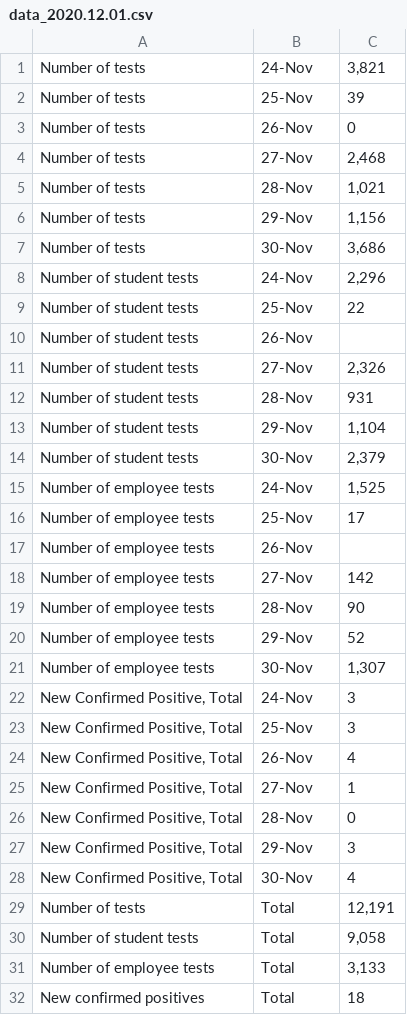
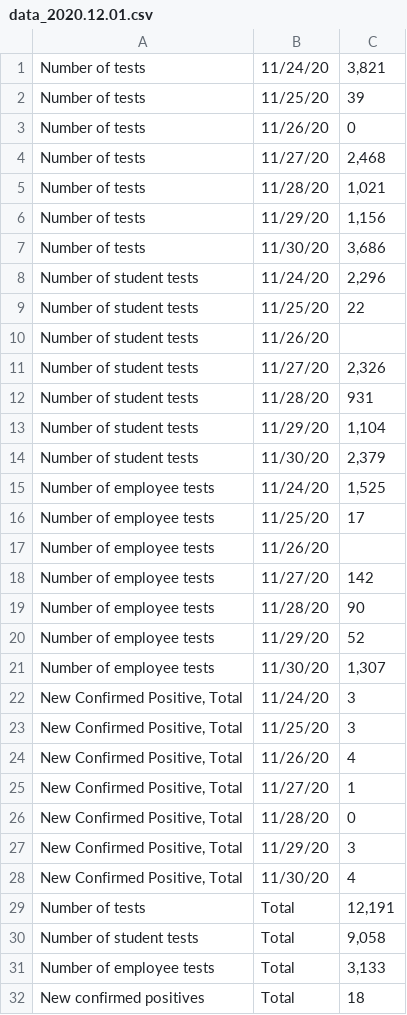
Before and after one commit to dashiellmassey/cornell-covid-dashboard, a CSV file: raw_data/data_2020.12.01.csv, drawn as a sheet.

```diff
--- a/raw_data/data_2020.12.01.csv
+++ b/raw_data/data_2020.12.01.csv
@@ -1,29 +1,29 @@
-Number of tests,24-Nov,"3,821"
-Number of tests,25-Nov,39
-Number of tests,26-Nov,0
-Number of tests,27-Nov,"2,468"
-Number of tests,28-Nov,"1,021"
-Number of tests,29-Nov,"1,156"
-Number of tests,30-Nov,"3,686"
-Number of student tests,24-Nov,"2,296"
-Number of student tests,25-Nov,22
-Number of student tests,26-Nov,
-Number of student tests,27-Nov,"2,326"
-Number of student tests,28-Nov,931
-Number of student tests,29-Nov,"1,104"
-Number of student tests,30-Nov,"2,379"
-Number of employee tests,24-Nov,"1,525"
-Number of employee tests,25-Nov,17
-Number of employee tests,26-Nov,
-Number of employee tests,27-Nov,142
-Number of employee tests,28-Nov,90
-Number of employee tests,29-Nov,52
-Number of employee tests,30-Nov,"1,307"
-"New Confirmed Positive, Total",24-Nov,3
-"New Confirmed Positive, Total",25-Nov,3
-"New Confirmed Positive, Total",26-Nov,4
-"New Confirmed Positive, Total",27-Nov,1
-"New Confirmed Positive, Total",28-Nov,0
-"New Confirmed Positive, Total",29-Nov,3
-"New Confirmed Positive, Total",30-Nov,4
+Number of tests,11/24/20,"3,821"
+Number of tests,11/25/20,39
+Number of tests,11/26/20,0
+Number of tests,11/27/20,"2,468"
+Number of tests,11/28/20,"1,021"
+Number of tests,11/29/20,"1,156"
+Number of tests,11/30/20,"3,686"
+Number of student tests,11/24/20,"2,296"
+Number of student tests,11/25/20,22
+Number of student tests,11/26/20,
+Number of student tests,11/27/20,"2,326"
+Number of student tests,11/28/20,931
+Number of student tests,11/29/20,"1,104"
+Number of student tests,11/30/20,"2,379"
+Number of employee tests,11/24/20,"1,525"
+Number of employee tests,11/25/20,17
+Number of employee tests,11/26/20,
+Number of employee tests,11/27/20,142
+Number of employee tests,11/28/20,90
+Number of employee tests,11/29/20,52
+Number of employee tests,11/30/20,"1,307"
+"New Confirmed Positive, Total",11/24/20,3
+"New Confirmed Positive, Total",11/25/20,3
+"New Confirmed Positive, Total",11/26/20,4
+"New Confirmed Positive, Total",11/27/20,1
+"New Confirmed Positive, Total",11/28/20,0
+"New Confirmed Positive, Total",11/29/20,3
+"New Confirmed Positive, Total",11/30/20,4
 Number of tests,Total,"12,191"
```
Also changed, not shown: raw_data/data_2020.12.04.csv, raw_data/data_2020.12.07.csv, 16 other files.
